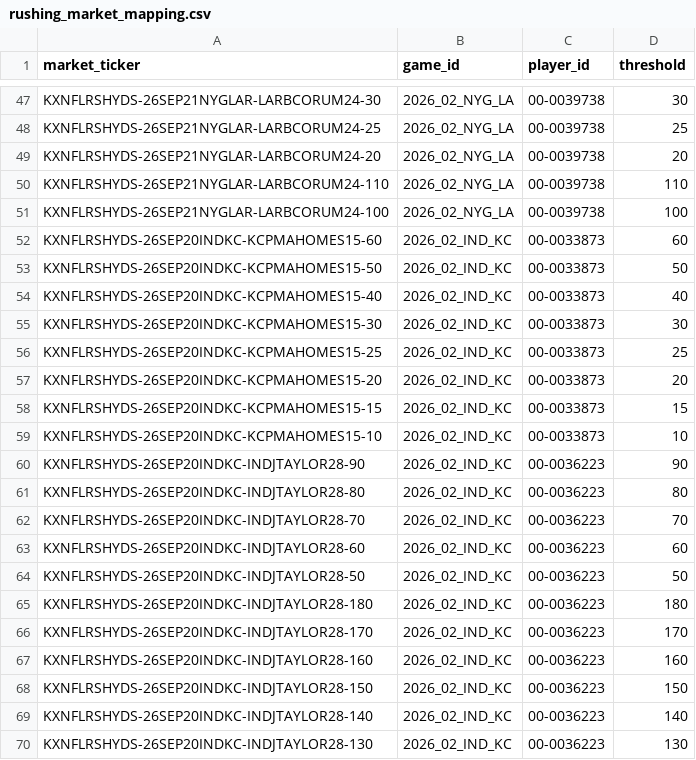
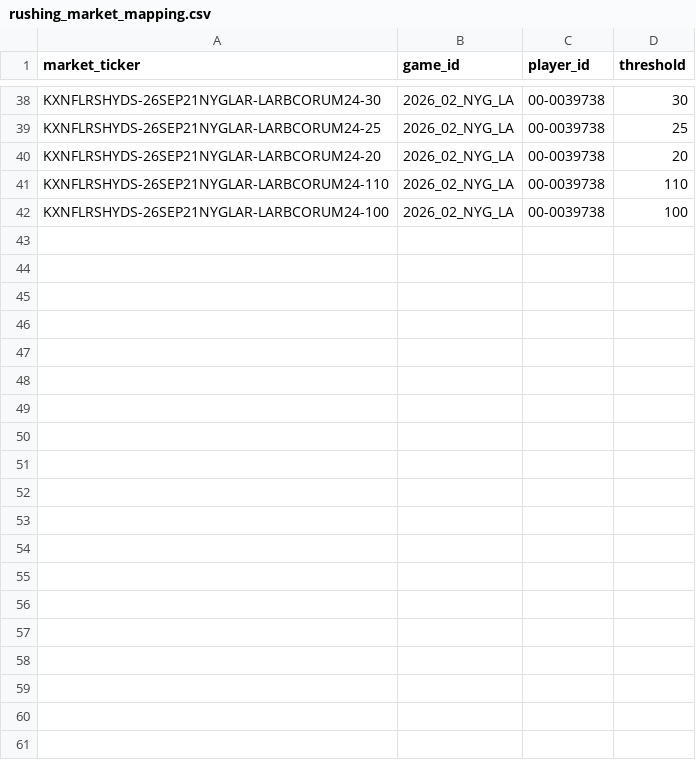
Before and after one commit to SaintSteven/Kalshi-trading-backend, a CSV file: research/nfl_prospective_paper_v001/data/rushing_market_mapping.csv, drawn as a sheet; only a part is shown, gaps mark what is left out; the diff covers the shown part only.

```diff
--- a/research/nfl_prospective_paper_v001/data/rushing_market_mapping.csv
+++ b/research/nfl_prospective_paper_v001/data/rushing_market_mapping.csv
@@ -51,20 +42 @@ KXNFLRSHYDS-26SEP21NYGLAR-LARBCORUM24-110,2026_02_NYG_LA,00-0039738,110
 KXNFLRSHYDS-26SEP21NYGLAR-LARBCORUM24-100,2026_02_NYG_LA,00-0039738,100
-KXNFLRSHYDS-26SEP20INDKC-KCPMAHOMES15-60,2026_02_IND_KC,00-0033873,60
-KXNFLRSHYDS-26SEP20INDKC-KCPMAHOMES15-50,2026_02_IND_KC,00-0033873,50
-KXNFLRSHYDS-26SEP20INDKC-KCPMAHOMES15-40,2026_02_IND_KC,00-0033873,40
-KXNFLRSHYDS-26SEP20INDKC-KCPMAHOMES15-30,2026_02_IND_KC,00-0033873,30
-KXNFLRSHYDS-26SEP20INDKC-KCPMAHOMES15-25,2026_02_IND_KC,00-0033873,25
-KXNFLRSHYDS-26SEP20INDKC-KCPMAHOMES15-20,2026_02_IND_KC,00-0033873,20
-KXNFLRSHYDS-26SEP20INDKC-KCPMAHOMES15-15,2026_02_IND_KC,00-0033873,15
-KXNFLRSHYDS-26SEP20INDKC-KCPMAHOMES15-10,2026_02_IND_KC,00-0033873,10
-KXNFLRSHYDS-26SEP20INDKC-INDJTAYLOR28-90,2026_02_IND_KC,00-0036223,90
-KXNFLRSHYDS-26SEP20INDKC-INDJTAYLOR28-80,2026_02_IND_KC,00-0036223,80
-KXNFLRSHYDS-26SEP20INDKC-INDJTAYLOR28-70,2026_02_IND_KC,00-0036223,70
-KXNFLRSHYDS-26SEP20INDKC-INDJTAYLOR28-60,2026_02_IND_KC,00-0036223,60
-KXNFLRSHYDS-26SEP20INDKC-INDJTAYLOR28-50,2026_02_IND_KC,00-0036223,50
-KXNFLRSHYDS-26SEP20INDKC-INDJTAYLOR28-180,2026_02_IND_KC,00-0036223,180
-KXNFLRSHYDS-26SEP20INDKC-INDJTAYLOR28-170,2026_02_IND_KC,00-0036223,170
-KXNFLRSHYDS-26SEP20INDKC-INDJTAYLOR28-160,2026_02_IND_KC,00-0036223,160
-KXNFLRSHYDS-26SEP20INDKC-INDJTAYLOR28-150,2026_02_IND_KC,00-0036223,150
-KXNFLRSHYDS-26SEP20INDKC-INDJTAYLOR28-140,2026_02_IND_KC,00-0036223,140
-KXNFLRSHYDS-26SEP20INDKC-INDJTAYLOR28-130,2026_02_IND_KC,00-0036223,130
```
Also changed, not shown: 18 removed rows elsewhere in this file, research/nfl_prospective_paper_v001/data/collector_health.csv, research/nfl_prospective_paper_v001/data/receiving_market_mapping.csv, 8 other files.
